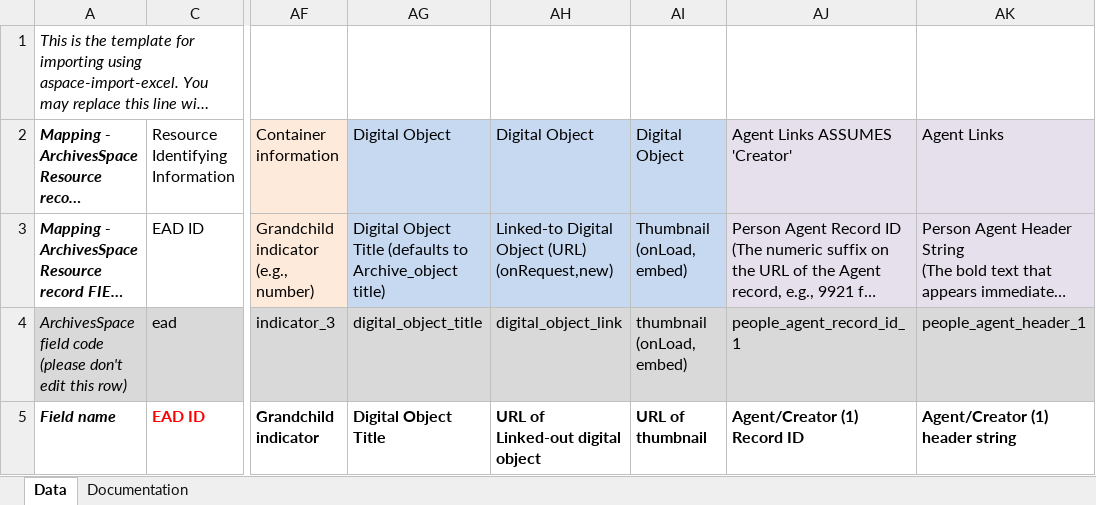
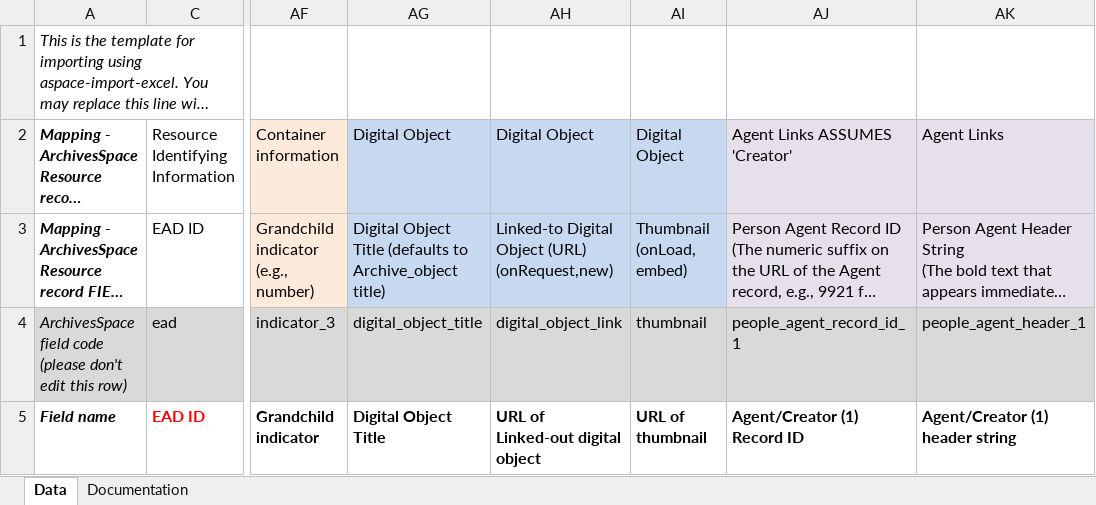
Before and after one commit to harvard-library/aspace-import-excel, an Excel workbook: templates/aspace_import_excel_template.xlsx, sheet Data, drawn as a sheet; only a part is shown, gaps mark what is left out; long unchanged cells end in …; values as stored, in another font and other column widths than the file's, no borders; the diff names each change by its address in the sheet, - before the commit and + after, or states it on an @@ line.

Commit message:
remove extraneous text from thumbnail column

```diff
--- a/templates/aspace_import_excel_template.xlsx (sheet Data)
+++ b/templates/aspace_import_excel_template.xlsx (sheet Data)
-AI4: thumbnail (onLoad, embed)
+AI4: thumbnail
```
